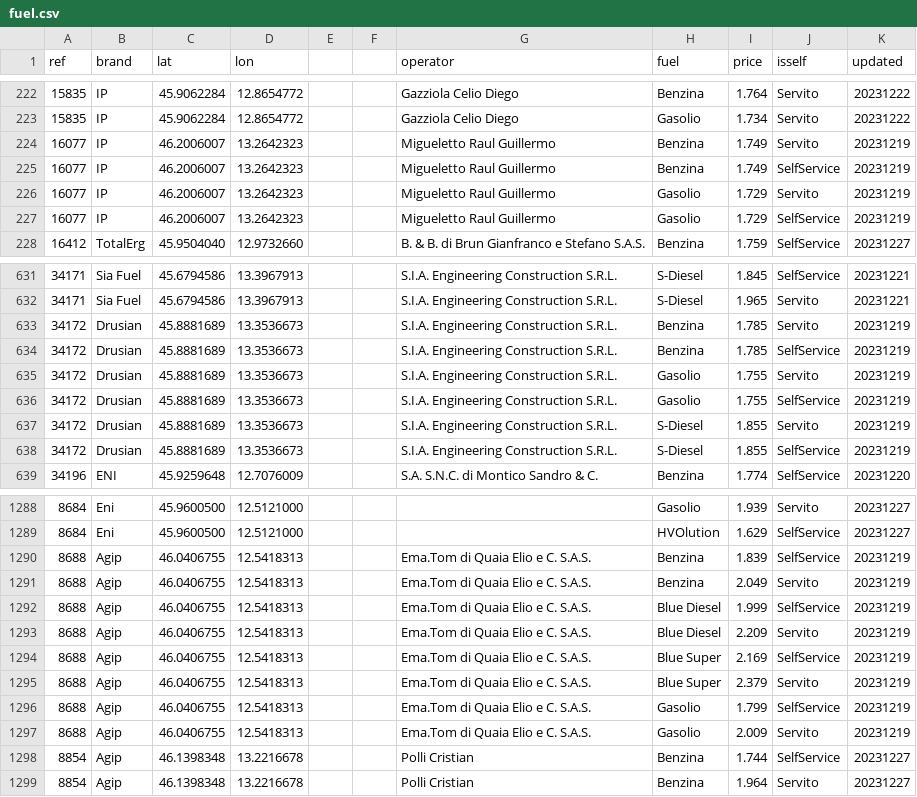
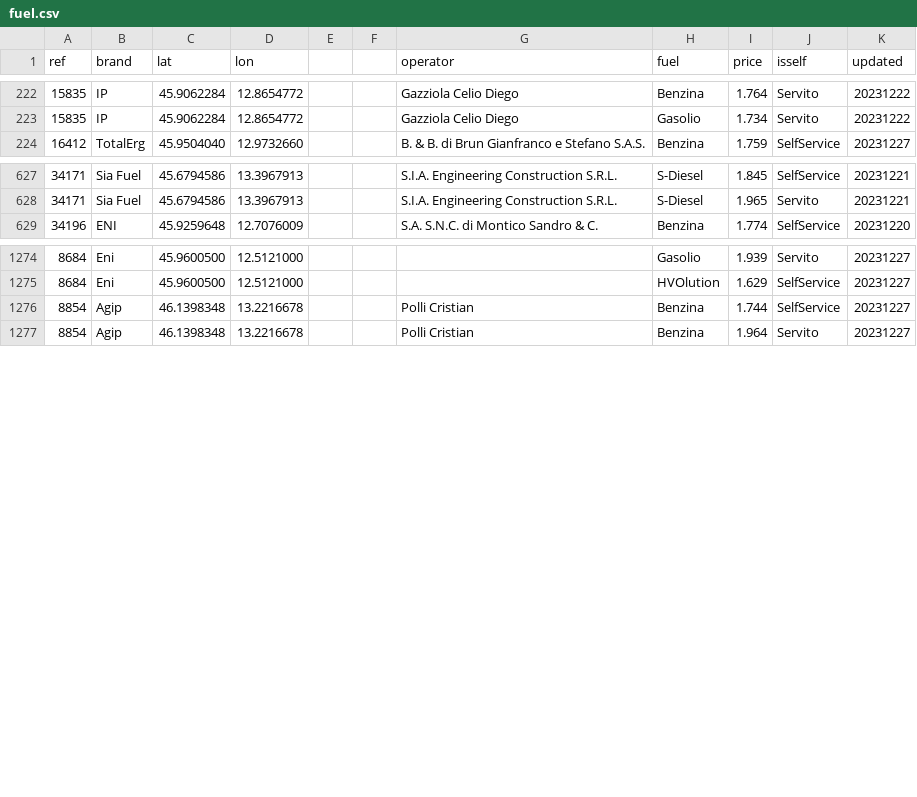
Before and after one commit to cascafico/FuelPrices, a CSV file: fuel.csv, drawn as a sheet; only a part is shown, gaps mark what is left out; the diff covers the shown part only.

```diff
--- a/fuel.csv
+++ b/fuel.csv
@@ -223,6 +223,2 @@ ref;brand;lat;lon;;;operator;fuel;price;isself;updated
 15835;IP;45.9062284;12.8654772;;;Gazziola Celio Diego;Gasolio;1.734;Servito;20231222
-16077;IP;46.2006007;13.2642323;;;Migueletto Raul Guillermo;Benzina;1.749;Servito;20231219
-16077;IP;46.2006007;13.2642323;;;Migueletto Raul Guillermo;Benzina;1.749;SelfService;20231219
-16077;IP;46.2006007;13.2642323;;;Migueletto Raul Guillermo;Gasolio;1.729;Servito;20231219
-16077;IP;46.2006007;13.2642323;;;Migueletto Raul Guillermo;Gasolio;1.729;SelfService;20231219
 16412;TotalErg;45.9504040;12.9732660;;;B. & B. di Brun Gianfranco e Stefano S.A.S.;Benzina;1.759;SelfService;20231227
@@ -632,8 +628,2 @@ ref;brand;lat;lon;;;operator;fuel;price;isself;updated
 34171;Sia Fuel;45.6794586;13.3967913;;;S.I.A. Engineering Construction S.R.L.;S-Diesel;1.965;Servito;20231221
-34172;Drusian;45.8881689;13.3536673;;;S.I.A. Engineering Construction S.R.L.;Benzina;1.785;Servito;20231219
-34172;Drusian;45.8881689;13.3536673;;;S.I.A. Engineering Construction S.R.L.;Benzina;1.785;SelfService;20231219
-34172;Drusian;45.8881689;13.3536673;;;S.I.A. Engineering Construction S.R.L.;Gasolio;1.755;Servito;20231219
-34172;Drusian;45.8881689;13.3536673;;;S.I.A. Engineering Construction S.R.L.;Gasolio;1.755;SelfService;20231219
-34172;Drusian;45.8881689;13.3536673;;;S.I.A. Engineering Construction S.R.L.;S-Diesel;1.855;Servito;20231219
-34172;Drusian;45.8881689;13.3536673;;;S.I.A. Engineering Construction S.R.L.;S-Diesel;1.855;SelfService;20231219
 34196;ENI;45.9259648;12.7076009;;;S.A. S.N.C. di Montico Sandro & C.;Benzina;1.774;SelfService;20231220
@@ -1289,10 +1275,2 @@ ref;brand;lat;lon;;;operator;fuel;price;isself;updated
 8684;Eni;45.9600500;12.5121000;;;;HVOlution;1.629;SelfService;20231227
-8688;Agip;46.0406755;12.5418313;;;Ema.Tom di Quaia Elio e C. S.A.S.;Benzina;1.839;SelfService;20231219
-8688;Agip;46.0406755;12.5418313;;;Ema.Tom di Quaia Elio e C. S.A.S.;Benzina;2.049;Servito;20231219
-8688;Agip;46.0406755;12.5418313;;;Ema.Tom di Quaia Elio e C. S.A.S.;Blue Diesel;1.999;SelfService;20231219
-8688;Agip;46.0406755;12.5418313;;;Ema.Tom di Quaia Elio e C. S.A.S.;Blue Diesel;2.209;Servito;20231219
-8688;Agip;46.0406755;12.5418313;;;Ema.Tom di Quaia Elio e C. S.A.S.;Blue Super;2.169;SelfService;20231219
-8688;Agip;46.0406755;12.5418313;;;Ema.Tom di Quaia Elio e C. S.A.S.;Blue Super;2.379;Servito;20231219
-8688;Agip;46.0406755;12.5418313;;;Ema.Tom di Quaia Elio e C. S.A.S.;Gasolio;1.799;SelfService;20231219
-8688;Agip;46.0406755;12.5418313;;;Ema.Tom di Quaia Elio e C. S.A.S.;Gasolio;2.009;Servito;20231219
 8854;Agip;46.1398348;13.2216678;;;Polli Cristian;Benzina;1.744;SelfService;20231227
```
Also changed, not shown: 4 removed rows elsewhere in this file, benzina.csv, gasolio.csv, 1 other file.
